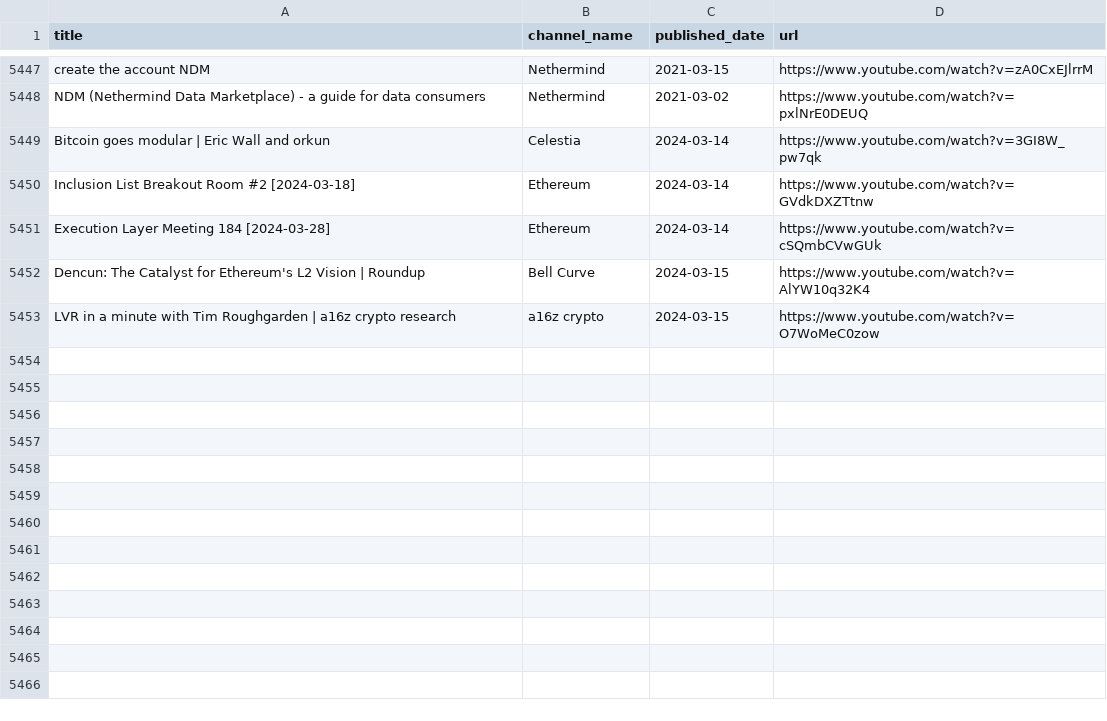
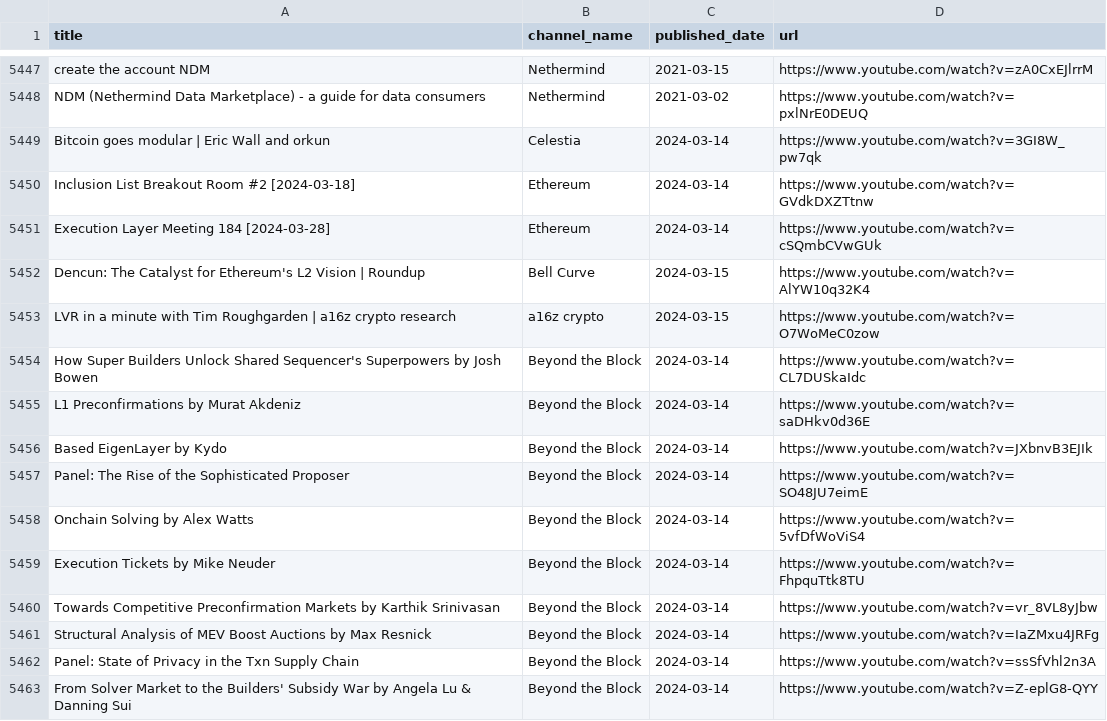
Before and after one commit to mev-fyi/data, a CSV file: data/links/youtube/youtube_videos.csv, drawn as a sheet; only a part is shown, gaps mark what is left out; the diff covers the shown part only.

Commit message:
feat: add dynamic, aztec, morpho, layerzero, fhenix

```diff
--- a/data/links/youtube/youtube_videos.csv
+++ b/data/links/youtube/youtube_videos.csv
@@ -5453 +5453,11 @@ Dencun: The Catalyst for Ethereum's L2 Vision | Roundup,Bell Curve,2024-03-15,ht
 LVR in a minute with Tim Roughgarden | a16z crypto research,a16z crypto,2024-03-15,https://www.youtube.com/watch?v=O7WoMeC0zow
+How Super Builders Unlock Shared Sequencer's Superpowers by Josh Bowen,Beyond the Block,2024-03-14,https://www.youtube.com/watch?v=CL7DUSkaIdc
+L1 Preconfirmations by Murat Akdeniz,Beyond the Block,2024-03-14,https://www.youtube.com/watch?v=saDHkv0d36E
+Based EigenLayer by Kydo,Beyond the Block,2024-03-14,https://www.youtube.com/watch?v=JXbnvB3EJIk
+Panel: The Rise of the Sophisticated Proposer,Beyond the Block,2024-03-14,https://www.youtube.com/watch?v=SO48JU7eimE
+Onchain Solving by Alex Watts,Beyond the Block,2024-03-14,https://www.youtube.com/watch?v=5vfDfWoViS4
+Execution Tickets by Mike Neuder,Beyond the Block,2024-03-14,https://www.youtube.com/watch?v=FhpquTtk8TU
+Towards Competitive Preconfirmation Markets by Karthik Srinivasan,Beyond the Block,2024-03-14,https://www.youtube.com/watch?v=vr_8VL8yJbw
+Structural Analysis of MEV Boost Auctions by Max Resnick,Beyond the Block,2024-03-14,https://www.youtube.com/watch?v=IaZMxu4JRFg
+Panel: State of Privacy in the Txn Supply Chain,Beyond the Block,2024-03-14,https://www.youtube.com/watch?v=ssSfVhl2n3A
+From Solver Market to the Builders' Subsidy War by Angela Lu & Danning Sui,Beyond the Block,2024-03-14,https://www.youtube.com/watch?v=Z-eplG8-QYY
```
Also changed, not shown: 43 moved rows elsewhere in this file, data/links/articles.csv, 6 other files.
